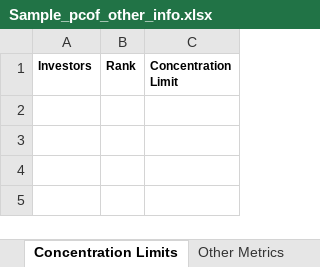
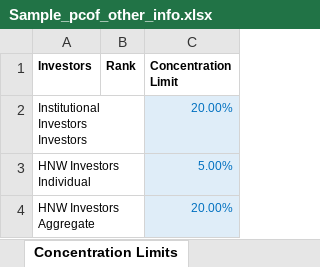
Before and after one commit to Flairminds/borrowing-base, an Excel workbook: Frontend/src/assets/template File/Sample_pcof_other_info.xlsx, sheet Concentration Limits, drawn as a sheet; values as stored, in another font and other column widths than the file's, no borders; the diff names each change by its address in the sheet, - before the commit and + after, or states it on an @@ line.

```diff
--- a/Frontend/src/assets/template File/Sample_pcof_other_info.xlsx (sheet Concentration Limits)
+++ b/Frontend/src/assets/template File/Sample_pcof_other_info.xlsx (sheet Concentration Limits)
+row 2: Institutional Investors Investors |  | 20.00%
+row 3: HNW Investors Individual |  | 5.00%
+row 4: HNW Investors Aggregate |  | 20.00%
```
Also changed, not shown: sheet Subscription BB, sheet Portfolio LeverageBorrowingBase, sheet Other Metrics, sheet Obligors' Net Capital, sheet Pricing, sheet Principle Obligations, 2 more sheets, other sheet tabs, Frontend/src/assets/template File/Sample_pflt_other_info.xlsx, 5 other files.
